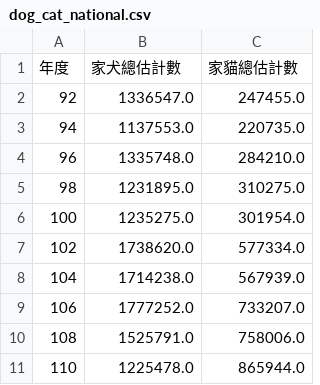
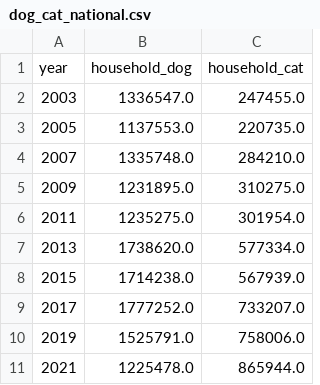
Before and after one commit to sabinahung/pet-ownership-taiwan, a CSV file: dog_cat_national.csv, drawn as a sheet.

```diff
--- a/dog_cat_national.csv
+++ b/dog_cat_national.csv
@@ -1,11 +1,11 @@
-年度,家犬總估計數,家貓總估計數
-92,1336547.0,247455.0
-94,1137553.0,220735.0
-96,1335748.0,284210.0
-98,1231895.0,310275.0
-100,1235275.0,301954.0
-102,1738620.0,577334.0
-104,1714238.0,567939.0
-106,1777252.0,733207.0
-108,1525791.0,758006.0
-110,1225478.0,865944.0
+year,household_dog,household_cat
+2003,1336547.0,247455.0
+2005,1137553.0,220735.0
+2007,1335748.0,284210.0
+2009,1231895.0,310275.0
+2011,1235275.0,301954.0
+2013,1738620.0,577334.0
+2015,1714238.0,567939.0
+2017,1777252.0,733207.0
+2019,1525791.0,758006.0
+2021,1225478.0,865944.0
```
Also changed, not shown: 2 other files.
